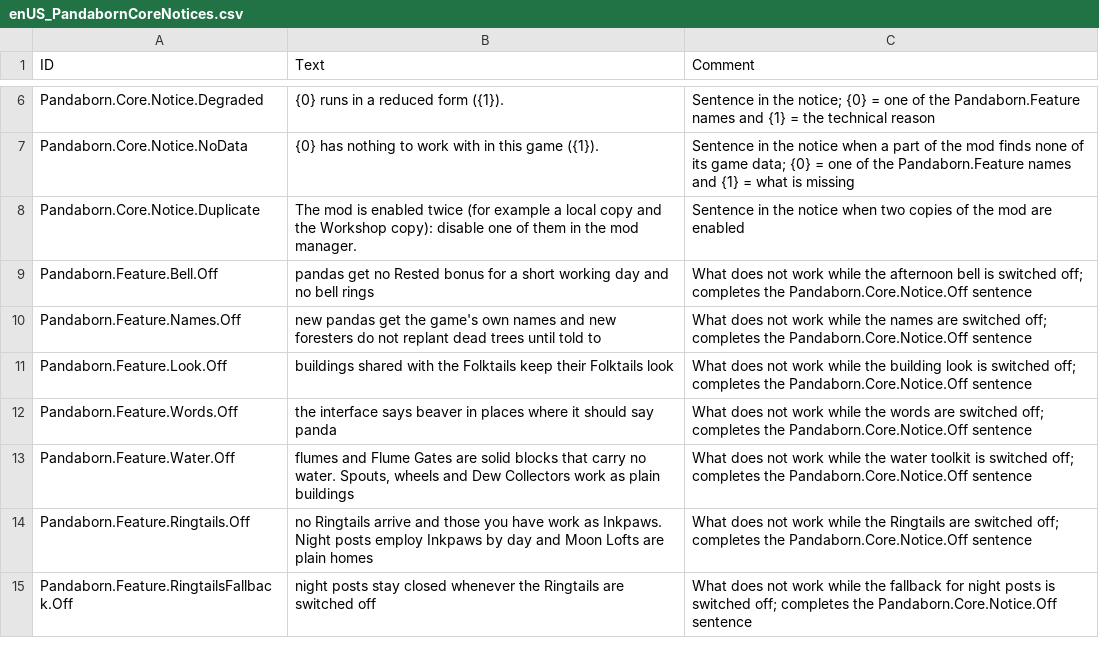
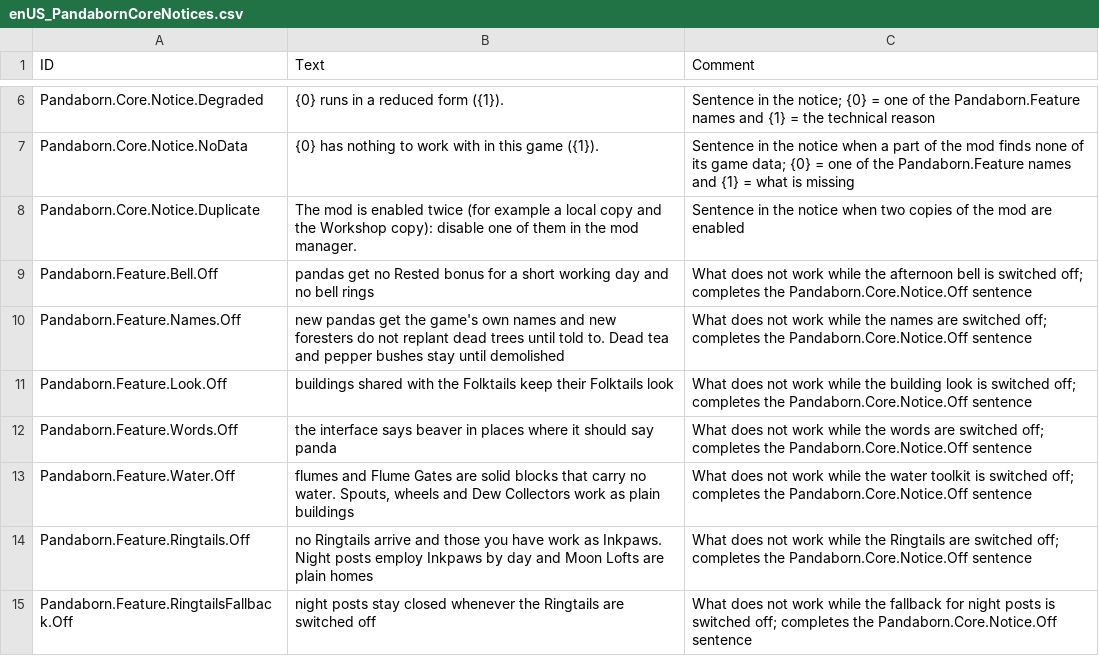
Before and after one commit to JigglyPanda/Timberborn-Pandaborn-Factions, a CSV file: src/code/Pandaborn.Core/mod/Localizations/enUS_PandabornCoreNotices.csv, drawn as a sheet; only a part is shown, gaps mark what is left out.

```diff
--- a/src/code/Pandaborn.Core/mod/Localizations/enUS_PandabornCoreNotices.csv
+++ b/src/code/Pandaborn.Core/mod/Localizations/enUS_PandabornCoreNotices.csv
@@ -9,3 +9,3 @@ Pandaborn.Core.Notice.Duplicate,The mod is enabled twice (for example a local co
 Pandaborn.Feature.Bell.Off,pandas get no Rested bonus for a short working day and no bell rings,What does not work while the afternoon bell is switched off; completes the Pandaborn.Core.Notice.Off sentence
-Pandaborn.Feature.Names.Off,new pandas get the game's own names and new foresters do not replant dead trees until told to,What does not work while the names are switched off; completes the Pandaborn.Core.Notice.Off sentence
+Pandaborn.Feature.Names.Off,new pandas get the game's own names and new foresters do not replant dead trees until told to. Dead tea and pepper bushes stay until demolished,What does not work while the names are switched off; completes the Pandaborn.Core.Notice.Off sentence
 Pandaborn.Feature.Look.Off,buildings shared with the Folktails keep their Folktails look,What does not work while the building look is switched off; completes the Pandaborn.Core.Notice.Off sentence
```
Also changed, not shown: 6 other files.
